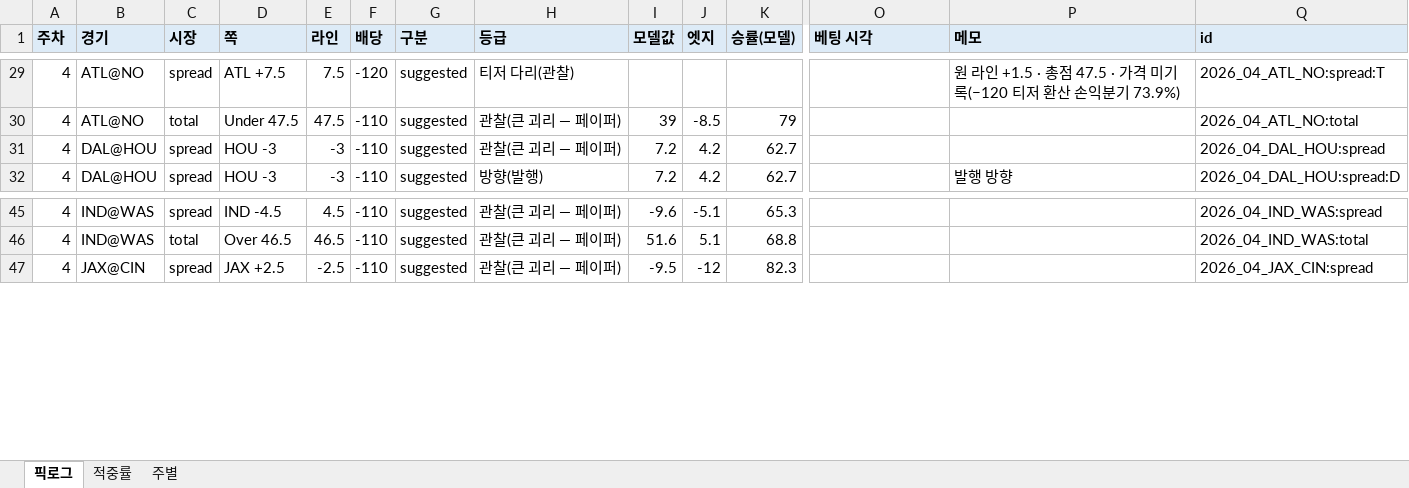
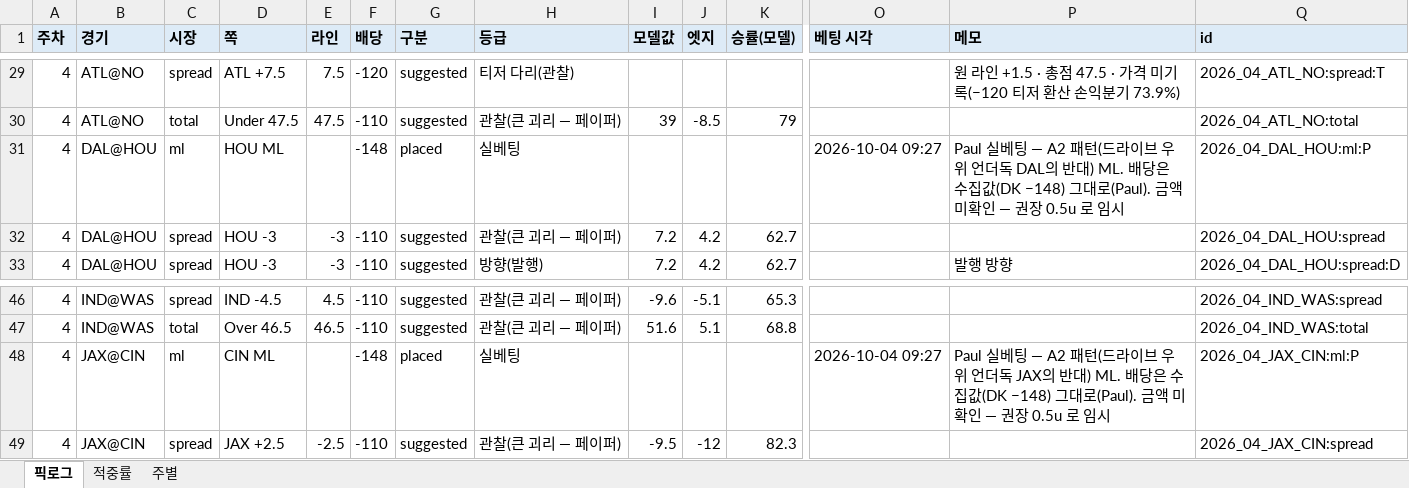
Before and after one commit to hyongdopaulyoon-sketch/hyongdopaulyoon-sketch-nfl-weekly, an Excel workbook: data/NFL_픽_추적기.xlsx, sheet 픽로그, drawn as a sheet; only a part is shown, gaps mark what is left out; values as stored, in another font and other column widths than the file's, no borders; rows hold the shown columns only; the diff names each change by its address in the sheet, - before the commit and + after, or states it on an @@ line.

```diff
--- a/data/NFL_픽_추적기.xlsx (sheet 픽로그)
+++ b/data/NFL_픽_추적기.xlsx (sheet 픽로그)
+row 31: 4 | DAL@HOU | ml | HOU ML |  | -148 | placed | 실베팅 |  |  |  | 2026-10-04 09:27 | Paul 실베팅 — A2 패턴(드라이브 우위 언더독 DAL의 반대) ML. 배당은 수집값(DK −148) 그대로(Paul). 금액 미확인 — 권장 0.5u 로 임시 | 2026_04_DAL_HOU:ml:P
+row 48: 4 | JAX@CIN | ml | CIN ML |  | -148 | placed | 실베팅 |  |  |  | 2026-10-04 09:27 | Paul 실베팅 — A2 패턴(드라이브 우위 언더독 JAX의 반대) ML. 배당은 수집값(DK −148) 그대로(Paul). 금액 미확인 — 권장 0.5u 로 임시 | 2026_04_JAX_CIN:ml:P
```
Also changed, not shown: 1 other file.
